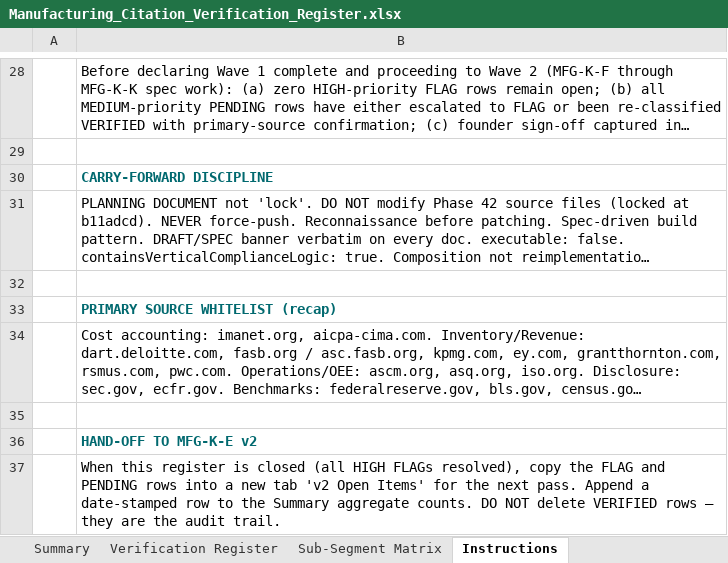
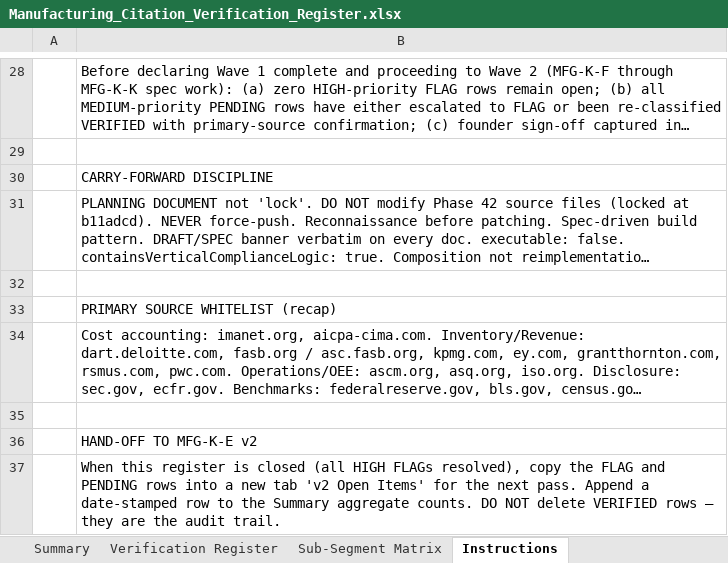
Before and after one commit to mjwiseman07/finsight-reports-app, an Excel workbook: docs/manufacturing/wave1/Manufacturing_Citation_Verification_Register.xlsx, sheet Instructions, drawn as a sheet; only a part is shown, gaps mark what is left out; long unchanged cells end in …; values as stored, in another font and other column widths than the file's, no borders; the diff covers the shown part only; the diff names each change by its address in the sheet, - before the commit and + after, or states it on an @@ line.

```diff
--- a/docs/manufacturing/wave1/Manufacturing_Citation_Verification_Register.xlsx (sheet Instructions)
+++ b/docs/manufacturing/wave1/Manufacturing_Citation_Verification_Register.xlsx (sheet Instructions)
@@ B30 bold: on → off, text colour: #01696F → black @@
@@ B33 bold: on → off, text colour: #01696F → black @@
@@ B36 bold: on → off, text colour: #01696F → black @@
```
Also changed, not shown: cell formats elsewhere in this sheet, sheet Sub-Segment Matrix, sheet Verification Register, sheet Summary, charts or pictures, 5 other files.
